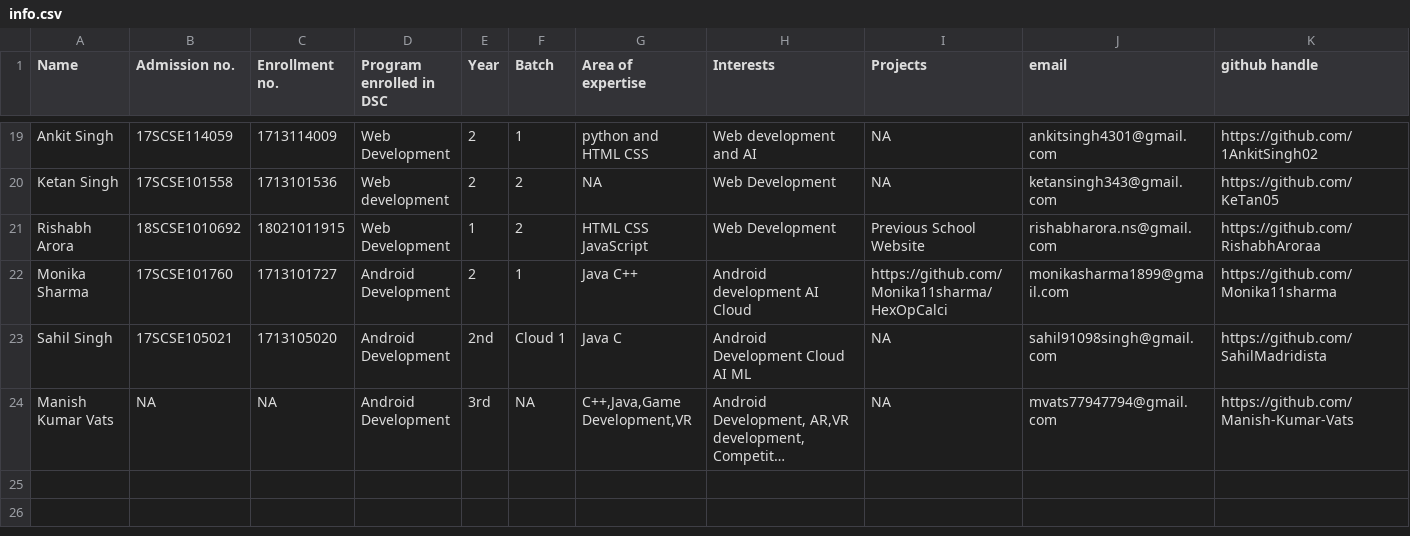
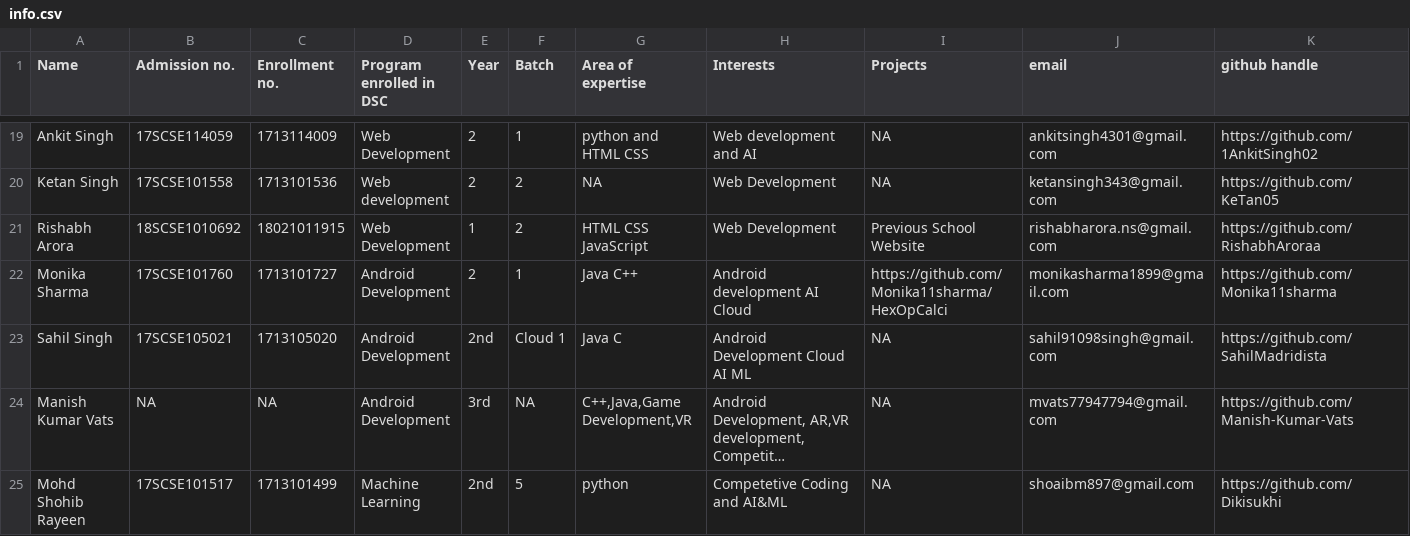
Before and after one commit to tanya3007/gitTest, a CSV file: info.csv, drawn as a sheet; only a part is shown, gaps mark what is left out; long unchanged cells end in …; rows hold the shown columns only; the diff names each change by its address in the sheet, - before the commit and + after, or states it on an @@ line.

Commit message:
Update info.csv

```diff
--- a/info.csv
+++ b/info.csv
+row 25: Mohd Shohib Rayeen | 17SCSE101517 | 1713101499 | Machine Learning | 2nd | 5 | python | Competetive Coding and AI&ML | NA | shoaibm897@gmail.com | https://github.com/Dikisukhi
```
